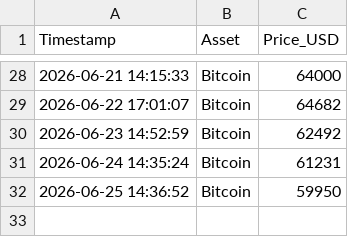
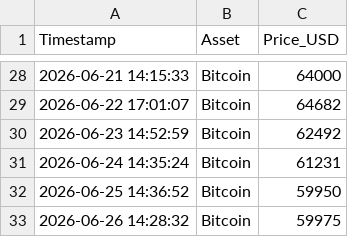
Before and after one commit to ausx-x/Crypto-Data-Tracker, a CSV file: crypto_data.csv, drawn as a sheet; only a part is shown, gaps mark what is left out.

```diff
--- a/crypto_data.csv
+++ b/crypto_data.csv
@@ -32 +32,2 @@ Timestamp,Asset,Price_USD
 2026-06-25 14:36:52,Bitcoin,59950
+2026-06-26 14:28:32,Bitcoin,59975
```
